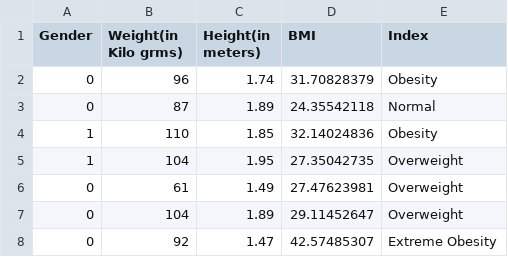
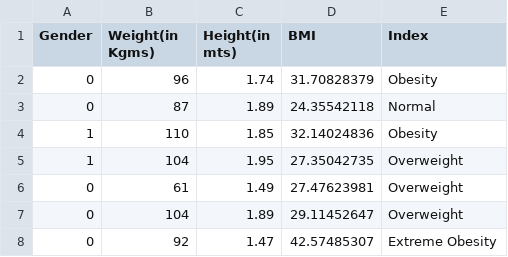
Before and after one commit to Narasimha-sai/Data-science, a CSV file: BMI_Data.csv, drawn as a sheet; only a part is shown.

Commit message:
changes done

```diff
--- a/BMI_Data.csv
+++ b/BMI_Data.csv
@@ -1,2 +1,2 @@
-Gender,Weight(in Kilo grms),Height(in meters),BMI,Index
+Gender,Weight(in Kgms),Height(in mts),BMI,Index
 0,96,1.74,31.70828379,Obesity
```
